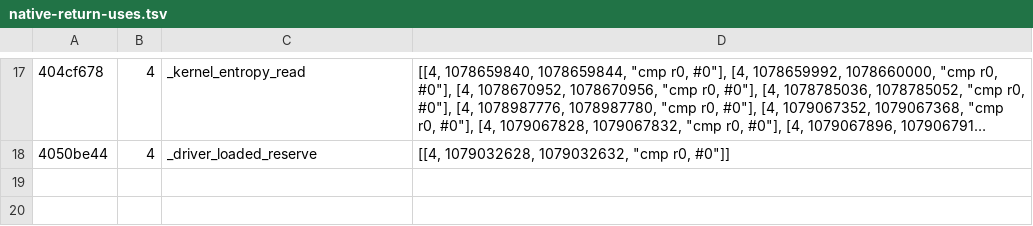
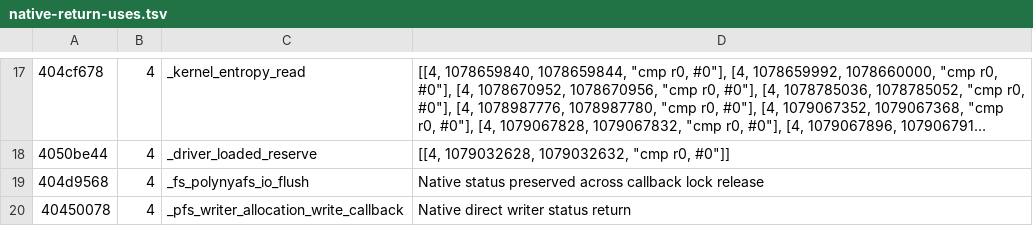
Before and after one commit to PhantomNiko/Permafrost, a TSV file: recovery/in-progress/kernel/armv7/native-return-uses.tsv, drawn as a sheet; only a part is shown, gaps mark what is left out; long unchanged cells end in ….

```diff
--- a/recovery/in-progress/kernel/armv7/native-return-uses.tsv
+++ b/recovery/in-progress/kernel/armv7/native-return-uses.tsv
@@ -18 +18,3 @@
 4050be44	4	_driver_loaded_reserve	[[4, 1079032628, 1079032632, "cmp r0, #0"]]
+404d9568	4	_fs_polynyafs_io_flush	Native status preserved across callback lock release
+40450078	4	_pfs_writer_allocation_write_callback	Native direct writer status return
```
Also changed, not shown: recovery/in-progress/kernel/arm64/native-return-uses.tsv, 14 other files.
